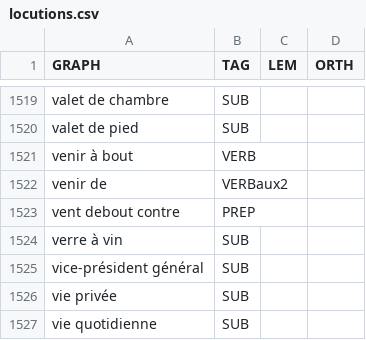
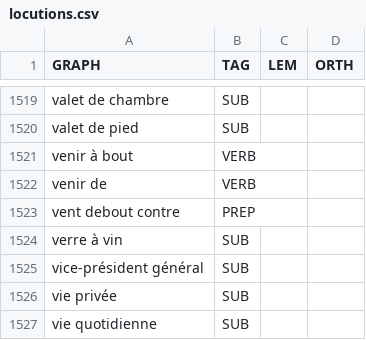
Before and after one commit to oeuvres/alix, a CSV file: fr/src/java/com/github/oeuvres/alix/fr/locutions.csv, drawn as a sheet; only a part is shown, gaps mark what is left out.

```diff
--- a/fr/src/java/com/github/oeuvres/alix/fr/locutions.csv
+++ b/fr/src/java/com/github/oeuvres/alix/fr/locutions.csv
@@ -1521,3 +1521,3 @@ valet de pied,SUB,,
 venir à bout,VERB,,
-venir de,VERBaux2,,
+venir de,VERB,,
 vent debout contre,PREP,,
```
Also changed, not shown: 7 other files.
